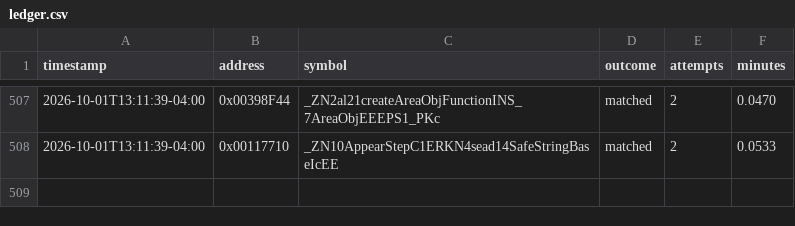
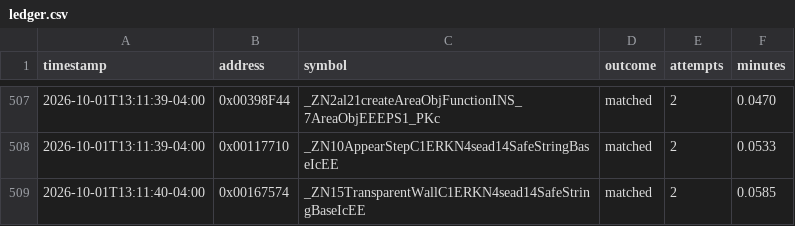
Before and after one commit to exgota/super-mario-3d-land-browser, a CSV file: project/ledger.csv, drawn as a sheet; only a part is shown, gaps mark what is left out.

```diff
--- a/project/ledger.csv
+++ b/project/ledger.csv
@@ -508 +508,2 @@ timestamp,address,symbol,outcome,attempts,minutes
 2026-10-01T13:11:39-04:00,0x00117710,_ZN10AppearStepC1ERKN4sead14SafeStringBaseIcEE,matched,2,0.0533
+2026-10-01T13:11:40-04:00,0x00167574,_ZN15TransparentWallC1ERKN4sead14SafeStringBaseIcEE,matched,2,0.0585
```
Also changed, not shown: 2 other files.
